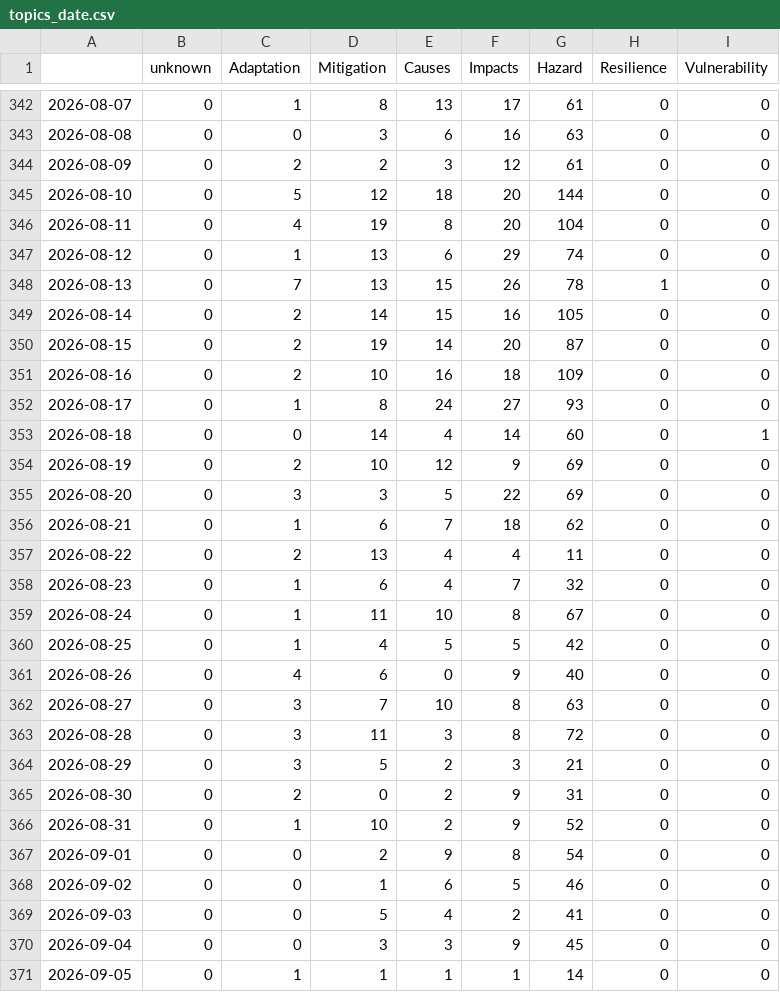
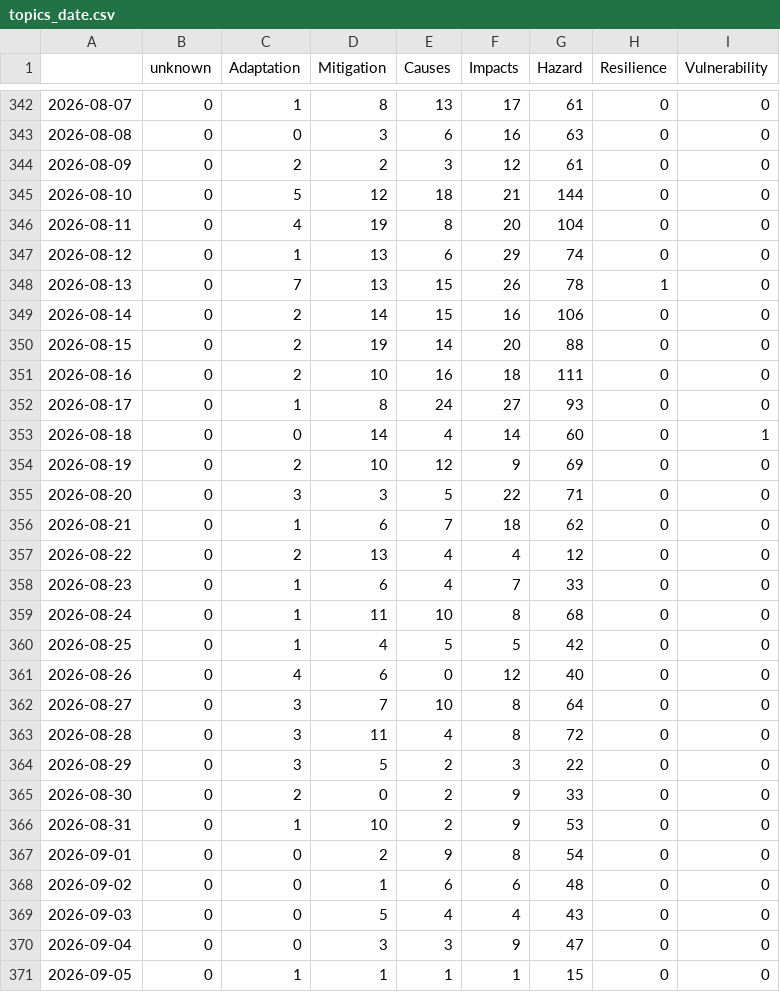
Before and after one commit to ms2329-news/collectionIsComing, a CSV file: csv/topics_date.csv, drawn as a sheet; only a part is shown, gaps mark what is left out; the diff covers the shown part only.

```diff
--- a/csv/topics_date.csv
+++ b/csv/topics_date.csv
@@ -344,3 +344,3 @@
 2026-08-09,0,2,2,3,12,61,0,0
-2026-08-10,0,5,12,18,20,144,0,0
+2026-08-10,0,5,12,18,21,144,0,0
 2026-08-11,0,4,19,8,20,104,0,0
@@ -348,5 +348,5 @@
 2026-08-13,0,7,13,15,26,78,1,0
-2026-08-14,0,2,14,15,16,105,0,0
-2026-08-15,0,2,19,14,20,87,0,0
-2026-08-16,0,2,10,16,18,109,0,0
+2026-08-14,0,2,14,15,16,106,0,0
+2026-08-15,0,2,19,14,20,88,0,0
+2026-08-16,0,2,10,16,18,111,0,0
 2026-08-17,0,1,8,24,27,93,0,0
@@ -354,18 +354,18 @@
 2026-08-19,0,2,10,12,9,69,0,0
-2026-08-20,0,3,3,5,22,69,0,0
+2026-08-20,0,3,3,5,22,71,0,0
 2026-08-21,0,1,6,7,18,62,0,0
-2026-08-22,0,2,13,4,4,11,0,0
-2026-08-23,0,1,6,4,7,32,0,0
-2026-08-24,0,1,11,10,8,67,0,0
+2026-08-22,0,2,13,4,4,12,0,0
+2026-08-23,0,1,6,4,7,33,0,0
+2026-08-24,0,1,11,10,8,68,0,0
 2026-08-25,0,1,4,5,5,42,0,0
-2026-08-26,0,4,6,0,9,40,0,0
-2026-08-27,0,3,7,10,8,63,0,0
-2026-08-28,0,3,11,3,8,72,0,0
-2026-08-29,0,3,5,2,3,21,0,0
-2026-08-30,0,2,0,2,9,31,0,0
-2026-08-31,0,1,10,2,9,52,0,0
+2026-08-26,0,4,6,0,12,40,0,0
+2026-08-27,0,3,7,10,8,64,0,0
+2026-08-28,0,3,11,4,8,72,0,0
+2026-08-29,0,3,5,2,3,22,0,0
+2026-08-30,0,2,0,2,9,33,0,0
+2026-08-31,0,1,10,2,9,53,0,0
 2026-09-01,0,0,2,9,8,54,0,0
-2026-09-02,0,0,1,6,5,46,0,0
-2026-09-03,0,0,5,4,2,41,0,0
-2026-09-04,0,0,3,3,9,45,0,0
-2026-09-05,0,1,1,1,1,14,0,0
+2026-09-02,0,0,1,6,6,48,0,0
+2026-09-03,0,0,5,4,4,43,0,0
+2026-09-04,0,0,3,3,9,47,0,0
+2026-09-05,0,1,1,1,1,15,0,0
```
Also changed, not shown: 1 added row and 6 edited cells elsewhere in this file, 5 other files.
